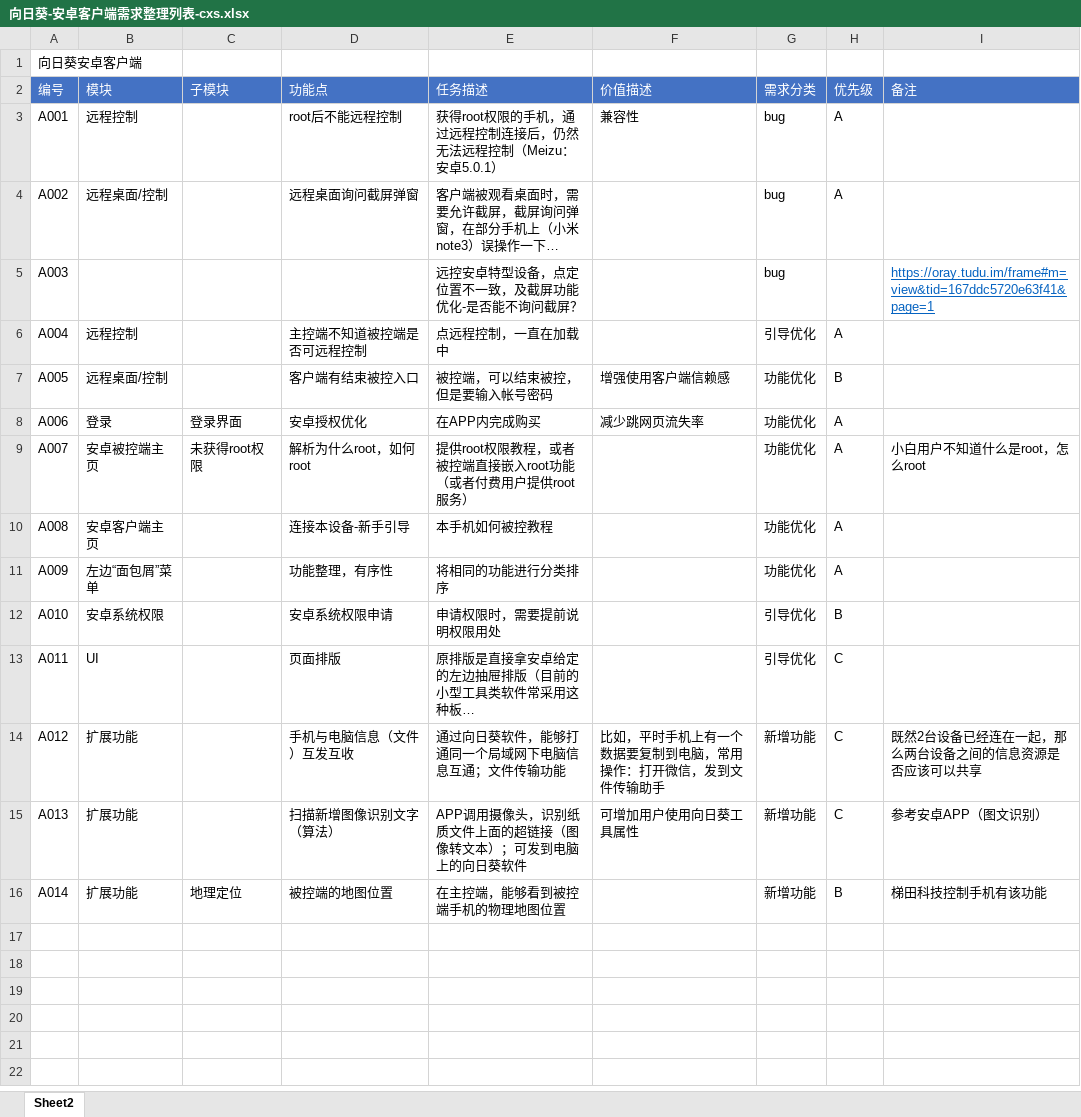
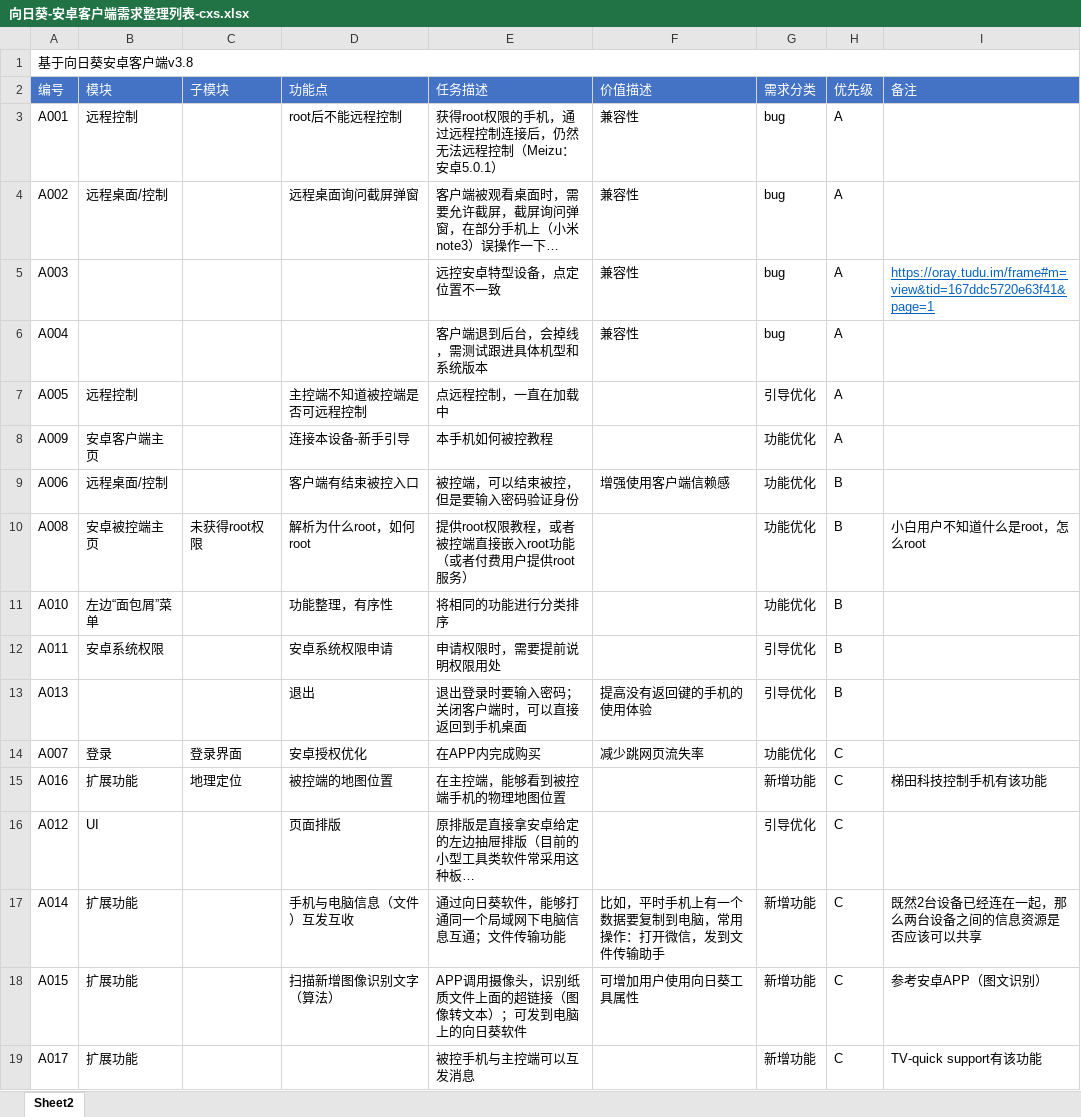
Before and after one commit to sentea1993/Learn_Notes, an Excel workbook: pm_notes/向日葵-安卓客户端需求整理列表-cxs.xlsx, sheet Sheet2, drawn as a sheet; long unchanged cells end in …; values as stored, in another font and other column widths than the file's, no borders; removed rows and columns are numbered as before the commit, all else as after; the diff names each change by its address in the sheet, - before the commit and + after, or states it on an @@ line.

Commit message:
安卓客户端

```diff
--- a/pm_notes/向日葵-安卓客户端需求整理列表-cxs.xlsx (sheet Sheet2)
+++ b/pm_notes/向日葵-安卓客户端需求整理列表-cxs.xlsx (sheet Sheet2)
-A1 (编号): 向日葵安卓客户端
+A1 (编号): 基于向日葵安卓客户端v3.8
+A1:I1 merged
-F4:F5 (价值描述): (empty)
+F4:F5 (价值描述): 兼容性
-E5 (任务描述): 远控安卓特型设备，点定位置不一致，及截屏功能优化-是否能不询问截屏？
+E5 (任务描述): 远控安卓特型设备，点定位置不一致
-H5 (优先级): (empty)
+H5 (优先级): A
+row 6: A004 |  |  |  | 客户端退到后台，会掉线，需测试跟进具体机型和系统版本 | 兼容性 | bug | A
-A7 (编号): A004
+A7 (编号): A005
+row 8: A009 | 安卓客户端主页 |  | 连接本设备-新手引导 | 本手机如何被控教程 |  | 功能优化 | A
-A9 (编号): A005
+A9 (编号): A006
-E9 (任务描述): 被控端，可以结束被控，但是要输入帐号密码
+E9 (任务描述): 被控端，可以结束被控，但是要输入密码验证身份
-row 8: A006 | 登录 | 登录界面 | 安卓授权优化 | 在APP内完成购买 | 减少跳网页流失率 | 功能优化 | A
-A10 (编号): A007
+A10 (编号): A008
-H10 (优先级): A
+H10 (优先级): B
-row 10: A008 | 安卓客户端主页 |  | 连接本设备-新手引导 | 本手机如何被控教程 |  | 功能优化 | A
-A11 (编号): A009
+A11 (编号): A010
-H11 (优先级): A
+H11 (优先级): B
-A12 (编号): A010
+A12 (编号): A011
+row 13: A013 |  |  | 退出 | 退出登录时要输入密码；关闭客户端时，可以直接返回到手机桌面 | 提高没有返回键的手机的使用体验 | 引导优化 | B
+row 14: A007 | 登录 | 登录界面 | 安卓授权优化 | 在APP内完成购买 | 减少跳网页流失率 | 功能优化 | C
+row 15: A016 | 扩展功能 | 地理定位 | 被控端的地图位置 | 在主控端，能够看到被控端手机的物理地图位置 |  | 新增功能 | C | 梯田科技控制手机有该功能
-A16 (编号): A011
+A16 (编号): A012
-A17 (编号): A012
+A17 (编号): A014
-A18 (编号): A013
+A18 (编号): A015
-row 16: A014 | 扩展功能 | 地理定位 | 被控端的地图位置 | 在主控端，能够看到被控端手机的物理地图位置 |  | 新增功能 | B | 梯田科技控制手机有该功能
+row 19: A017 | 扩展功能 |  |  | 被控手机与主控端可以互发消息 |  | 新增功能 | C | TV-quick support有该功能
```
Also changed, not shown: 1 other file.
